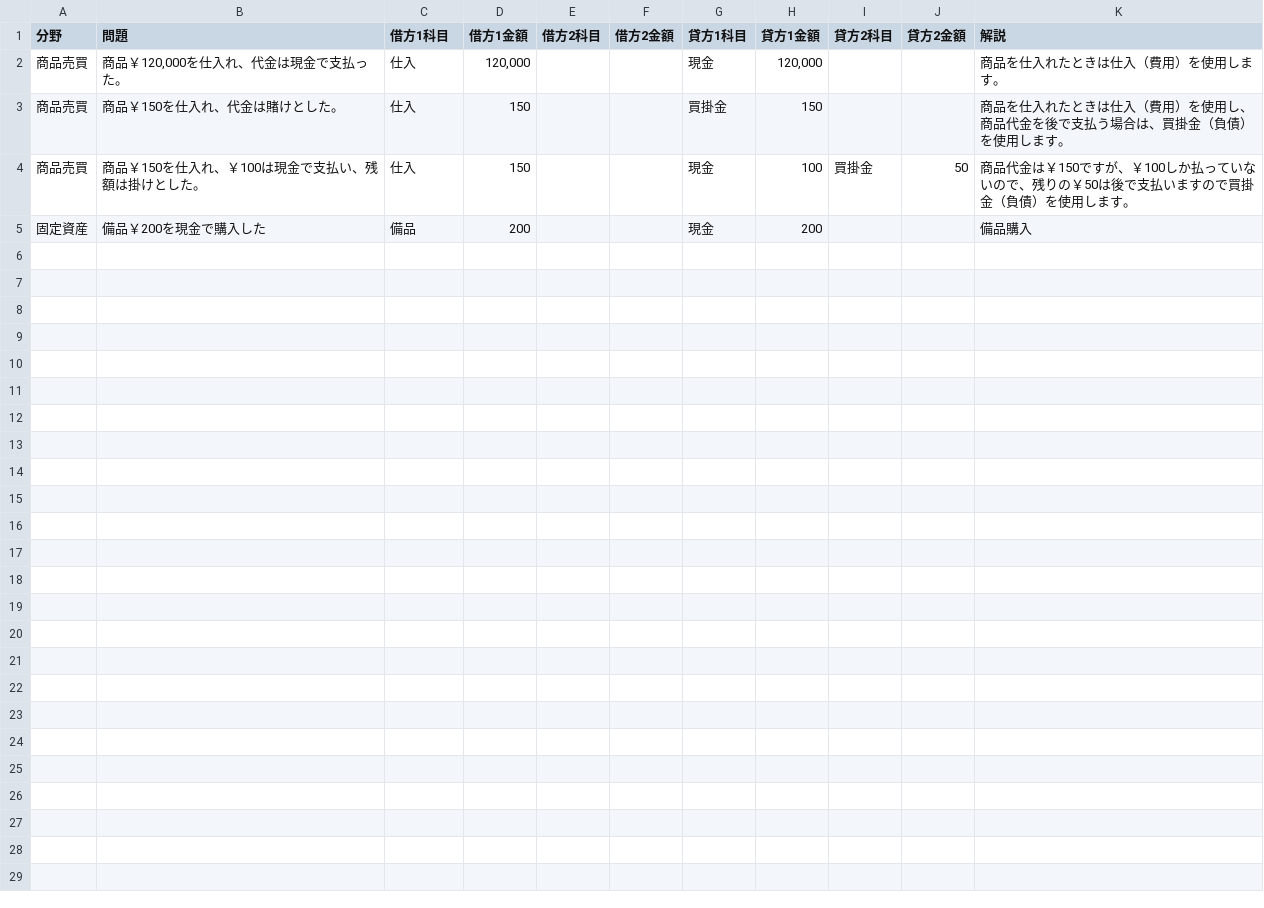
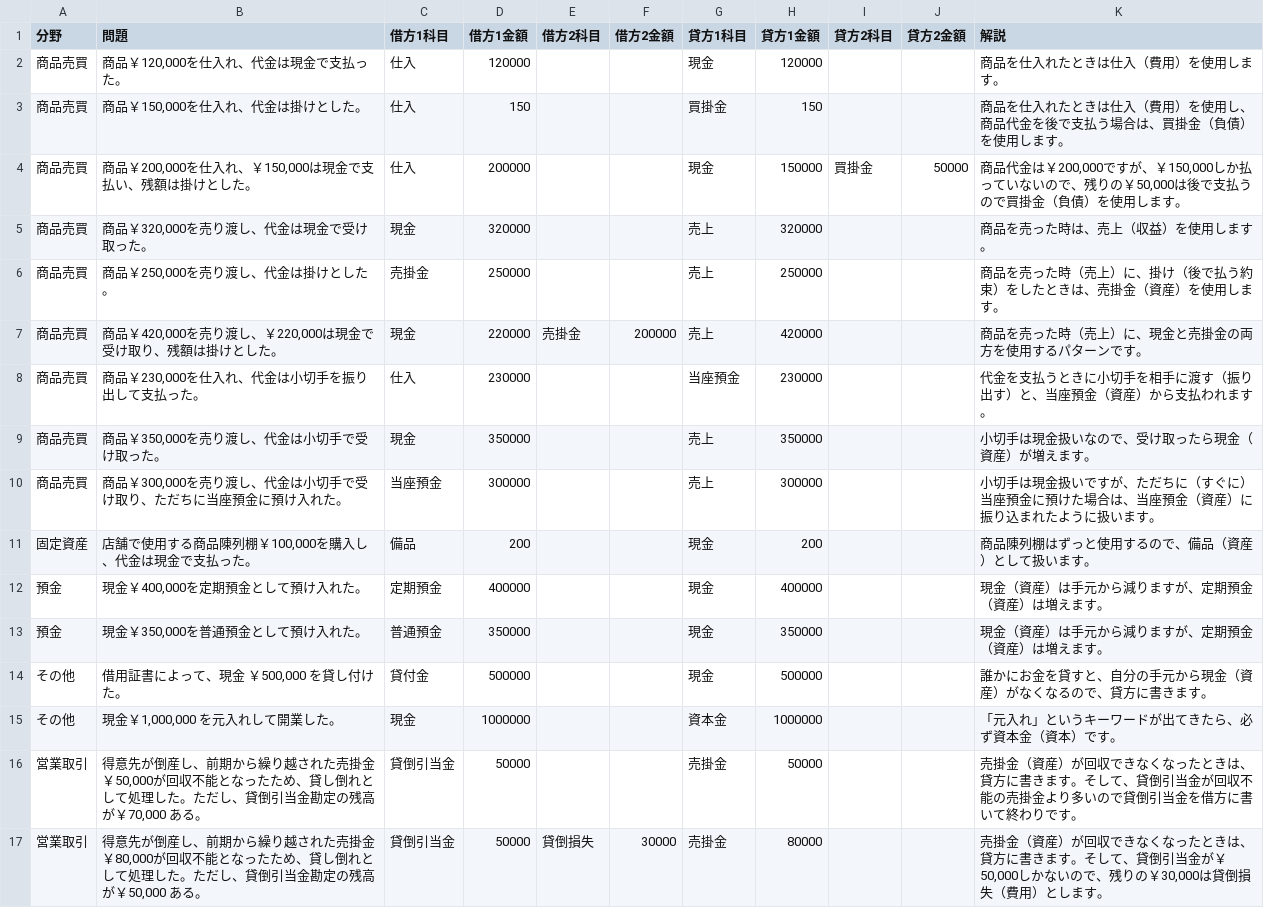
Before and after one commit to hamadaSensei1983/commerce-learning-portal, a CSV file: kentei/boki/data/journal3.csv, drawn as a sheet.

Commit message:
Add files via upload

```diff
--- a/kentei/boki/data/journal3.csv
+++ b/kentei/boki/data/journal3.csv
@@ -1,5 +1,17 @@
 分野,問題,借方1科目,借方1金額,借方2科目,借方2金額,貸方1科目,貸方1金額,貸方2科目,貸方2金額,解説
-商品売買,"商品￥120,000を仕入れ、代金は現金で支払った。",仕入,"120,000",,,現金,"120,000",,,商品を仕入れたときは仕入（費用）を使用します。
-商品売買,商品￥150を仕入れ、代金は賭けとした。,仕入,150,,,買掛金,150,,,商品を仕入れたときは仕入（費用）を使用し、商品代金を後で支払う場合は、買掛金（負債）を使用します。
-商品売買,商品￥150を仕入れ、￥100は現金で支払い、残額は掛けとした。,仕入,150,,,現金,100,買掛金,50,商品代金は￥150ですが、￥100しか払っていないので、残りの￥50は後で支払いますので買掛金（負債）を使用します。
-固定資産,備品￥200を現金で購入した,備品,200,,,現金,200,,,備品購入
+商品売買,"商品￥120,000を仕入れ、代金は現金で支払った。",仕入,120000,,,現金,120000,,,商品を仕入れたときは仕入（費用）を使用します。
+商品売買,"商品￥150,000を仕入れ、代金は掛けとした。",仕入,150,,,買掛金,150,,,商品を仕入れたときは仕入（費用）を使用し、商品代金を後で支払う場合は、買掛金（負債）を使用します。
+商品売買,"商品￥200,000を仕入れ、￥150,000は現金で支払い、残額は掛けとした。",仕入,200000,,,現金,150000,買掛金,50000,"商品代金は￥200,000ですが、￥150,000しか払っていないので、残りの￥50,000は後で支払うので買掛金（負債）を使用します。"
+商品売買,"商品￥320,000を売り渡し、代金は現金で受け取った。",現金,320000,,,売上,320000,,,商品を売った時は、売上（収益）を使用します。
+商品売買,"商品￥250,000を売り渡し、代金は掛けとした。",売掛金,250000,,,売上,250000,,,商品を売った時（売上）に、掛け（後で払う約束）をしたときは、売掛金（資産）を使用します。
+商品売買,"商品￥420,000を売り渡し、￥220,000は現金で受け取り、残額は掛けとした。",現金,220000,売掛金,200000,売上,420000,,,商品を売った時（売上）に、現金と売掛金の両方を使用するパターンです。
+商品売買,"商品￥230,000を仕入れ、代金は小切手を振り出して支払った。",仕入,230000,,,当座預金,230000,,,代金を支払うときに小切手を相手に渡す（振り出す）と、当座預金（資産）から支払われます。
+商品売買,"商品￥350,000を売り渡し、代金は小切手で受け取った。",現金,350000,,,売上,350000,,,小切手は現金扱いなので、受け取ったら現金（資産）が増えます。
+商品売買,"商品￥300,000を売り渡し、代金は小切手で受け取り、ただちに当座預金に預け入れた。",当座預金,300000,,,売上,300000,,,小切手は現金扱いですが、ただちに（すぐに）当座預金に預けた場合は、当座預金（資産）に振り込まれたように扱います。
+固定資産,"店舗で使用する商品陳列棚￥100,000を購入し、代金は現金で支払った。",備品,200,,,現金,200,,,商品陳列棚はずっと使用するので、備品（資産）として扱います。
+預金,"現金￥400,000を定期預金として預け入れた。",定期預金,400000,,,現金,400000,,,現金（資産）は手元から減りますが、定期預金（資産）は増えます。
+預金,"現金￥350,000を普通預金として預け入れた。",普通預金,350000,,,現金,350000,,,現金（資産）は手元から減りますが、定期預金（資産）は増えます。
+その他,"借用証書によって、現金 ￥500,000 を貸し付けた。",貸付金,500000,,,現金,500000,,,誰かにお金を貸すと、自分の手元から現金（資産）がなくなるので、貸方に書きます。
+その他,"現金￥1,000,000 を元入れして開業した。",現金,1000000,,,資本金,1000000,,,「元入れ」というキーワードが出てきたら、必ず資本金（資本）です。
+営業取引,"得意先が倒産し、前期から繰り越された売掛金￥50,000が回収不能となったため、貸し倒れとして処理した。ただし、貸倒引当金勘定の残高が￥70,000 ある。",貸倒引当金,50000,,,売掛金,50000,,,"売掛金（資産）が回収できなくなったときは、貸方に書きます。そして、貸倒引当金が回収不能の売掛金より多いので貸倒引当金を借方に書いて終わりです。"
+営業取引,"得意先が倒産し、前期から繰り越された売掛金￥80,000が回収不能となったため、貸し倒れとして処理した。ただし、貸倒引当金勘定の残高が￥50,000 ある。",貸倒引当金,50000,貸倒損失,30000,売掛金,80000,,,"売掛金（資産）が回収できなくなったときは、貸方に書きます。そして、貸倒引当金が￥50,000しかないので、残りの￥30,000は貸倒損失（費用）とします。"
```
